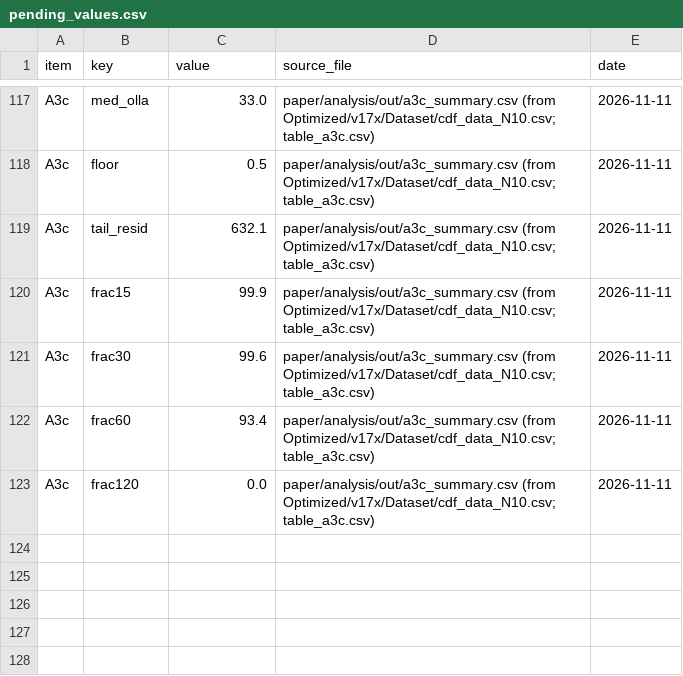
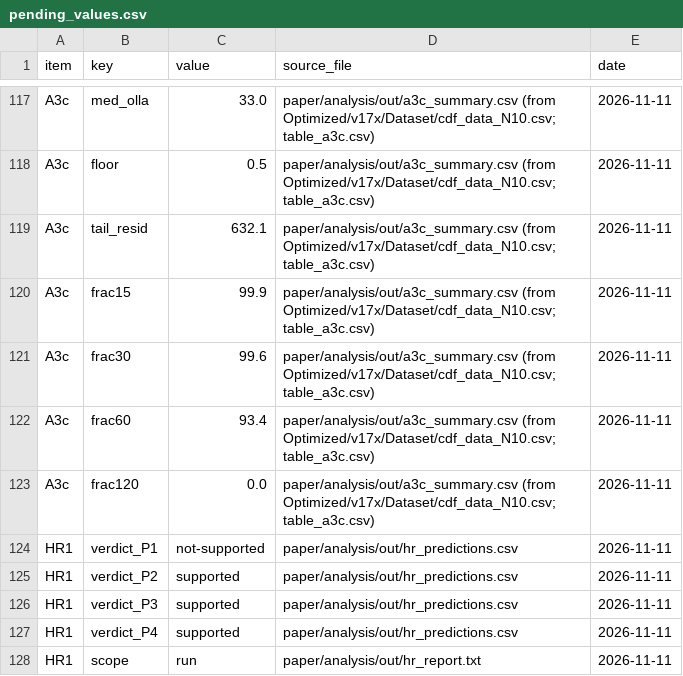
Before and after one commit to SS-Abeer13/Adaptive-AMC-RL, a CSV file: paper/manuscript/pending_values.csv, drawn as a sheet; only a part is shown, gaps mark what is left out; the diff names each change by its address in the sheet, - before the commit and + after, or states it on an @@ line.

```diff
--- a/paper/manuscript/pending_values.csv
+++ b/paper/manuscript/pending_values.csv
+row 124: HR1 | verdict_P1 | not-supported | paper/analysis/out/hr_predictions.csv | 2026-11-11
+row 125: HR1 | verdict_P2 | supported | paper/analysis/out/hr_predictions.csv | 2026-11-11
+row 126: HR1 | verdict_P3 | supported | paper/analysis/out/hr_predictions.csv | 2026-11-11
+row 127: HR1 | verdict_P4 | supported | paper/analysis/out/hr_predictions.csv | 2026-11-11
+row 128: HR1 | scope | run | paper/analysis/out/hr_report.txt | 2026-11-11
```
Also changed, not shown: paper/lit/lit_matrix.csv, paper/lit/verification_report.csv, 43 other files.
